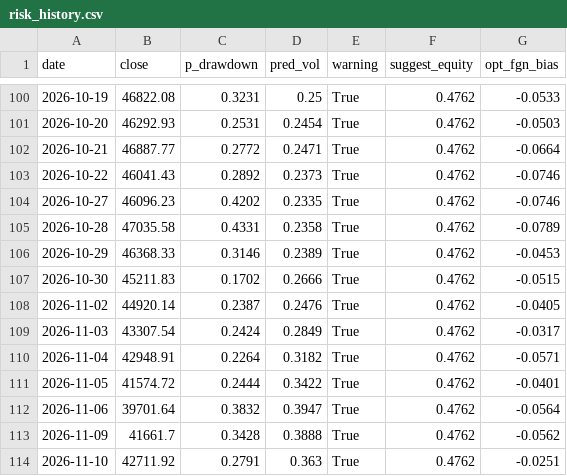
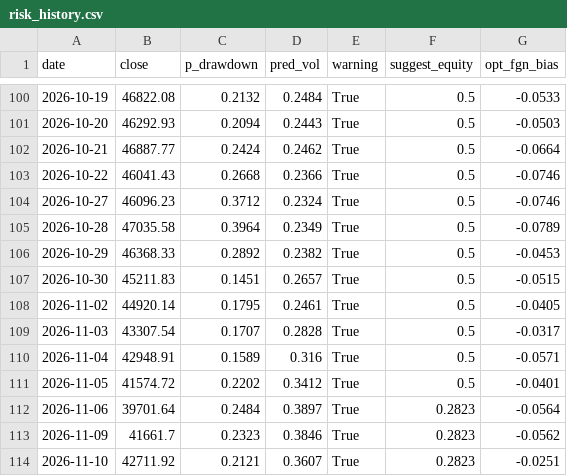
Before and after one commit to AlvinJhu/Alvin-J, a CSV file: tw-model/reports/risk_history.csv, drawn as a sheet; only a part is shown, gaps mark what is left out; the diff covers the shown part only.

```diff
--- a/tw-model/reports/risk_history.csv
+++ b/tw-model/reports/risk_history.csv
@@ -100,15 +100,15 @@
-2026-10-19,46822.08,0.3231,0.25,True,0.4762,-0.0533
-2026-10-20,46292.93,0.2531,0.2454,True,0.4762,-0.0503
-2026-10-21,46887.77,0.2772,0.2471,True,0.4762,-0.0664
-2026-10-22,46041.43,0.2892,0.2373,True,0.4762,-0.0746
-2026-10-27,46096.23,0.4202,0.2335,True,0.4762,-0.0746
-2026-10-28,47035.58,0.4331,0.2358,True,0.4762,-0.0789
-2026-10-29,46368.33,0.3146,0.2389,True,0.4762,-0.0453
-2026-10-30,45211.83,0.1702,0.2666,True,0.4762,-0.0515
-2026-11-02,44920.14,0.2387,0.2476,True,0.4762,-0.0405
-2026-11-03,43307.54,0.2424,0.2849,True,0.4762,-0.0317
-2026-11-04,42948.91,0.2264,0.3182,True,0.4762,-0.0571
-2026-11-05,41574.72,0.2444,0.3422,True,0.4762,-0.0401
-2026-11-06,39701.64,0.3832,0.3947,True,0.4762,-0.0564
-2026-11-09,41661.7,0.3428,0.3888,True,0.4762,-0.0562
-2026-11-10,42711.92,0.2791,0.363,True,0.4762,-0.0251
+2026-10-19,46822.08,0.2132,0.2484,True,0.5,-0.0533
+2026-10-20,46292.93,0.2094,0.2443,True,0.5,-0.0503
+2026-10-21,46887.77,0.2424,0.2462,True,0.5,-0.0664
+2026-10-22,46041.43,0.2668,0.2366,True,0.5,-0.0746
+2026-10-27,46096.23,0.3712,0.2324,True,0.5,-0.0746
+2026-10-28,47035.58,0.3964,0.2349,True,0.5,-0.0789
+2026-10-29,46368.33,0.2892,0.2382,True,0.5,-0.0453
+2026-10-30,45211.83,0.1451,0.2657,True,0.5,-0.0515
+2026-11-02,44920.14,0.1795,0.2461,True,0.5,-0.0405
+2026-11-03,43307.54,0.1707,0.2828,True,0.5,-0.0317
+2026-11-04,42948.91,0.1589,0.316,True,0.5,-0.0571
+2026-11-05,41574.72,0.2202,0.3412,True,0.5,-0.0401
+2026-11-06,39701.64,0.2484,0.3897,True,0.2823,-0.0564
+2026-11-09,41661.7,0.2323,0.3846,True,0.2823,-0.0562
+2026-11-10,42711.92,0.2121,0.3607,True,0.2823,-0.0251
```
Also changed, not shown: 61 edited cells elsewhere in this file, tw-model/reports/risk_crash_auc.csv, tw-model/reports/risk_param_grid_insample.csv, 9 other files.
